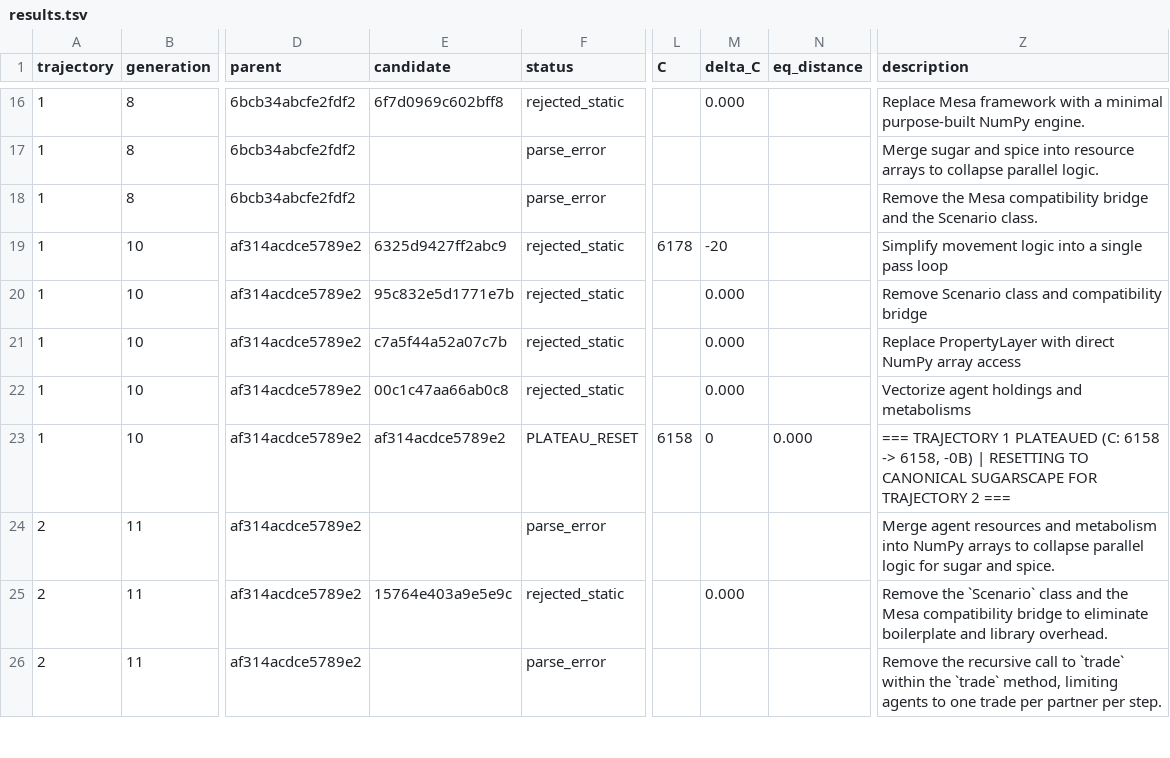
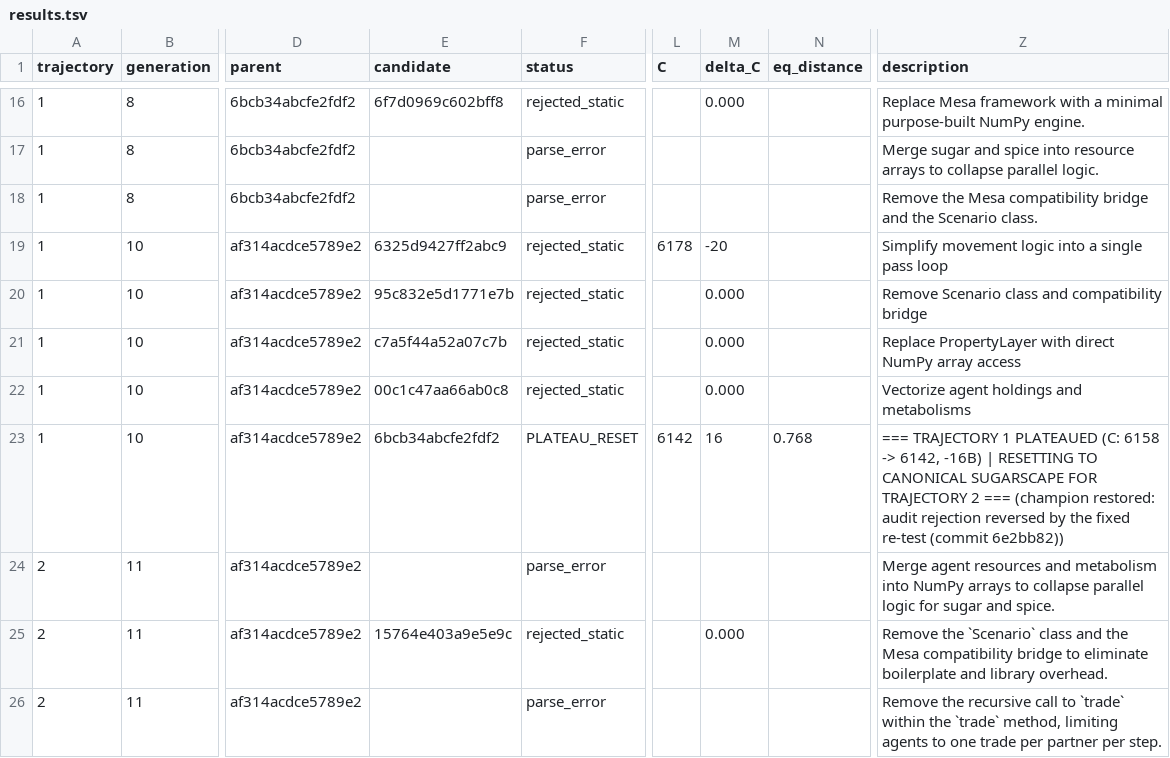
Before and after one commit to NobodyKnowNothing/Sugarscape-Auto-Ablation, a TSV file: results.tsv, drawn as a sheet; only a part is shown, gaps mark what is left out; the diff names each change by its address in the sheet, - before the commit and + after, or states it on an @@ line.

```diff
--- a/results.tsv
+++ b/results.tsv
-E23 (candidate): af314acdce5789e2
+E23 (candidate): 6bcb34abcfe2fdf2
-L23 (C): 6158
+L23 (C): 6142
-M23 (delta_C): 0
+M23 (delta_C): 16
-N23 (eq_distance): 0.000
+N23 (eq_distance): 0.768
-Z23 (description): …6158 -> 6158, -0B) | RESETTING TO CANONICAL SUGARSCAPE FOR TRAJECTORY 2 ===
+Z23 (description): …6158 -> 6142, -16B) | RESETTING TO CANONICAL SUGARSCAPE FOR TRAJECTORY 2 === (champion restored: audit rejection reversed by the fixed re-test (commit 6e2bb82))
```
Also changed, not shown: 6 other files.
